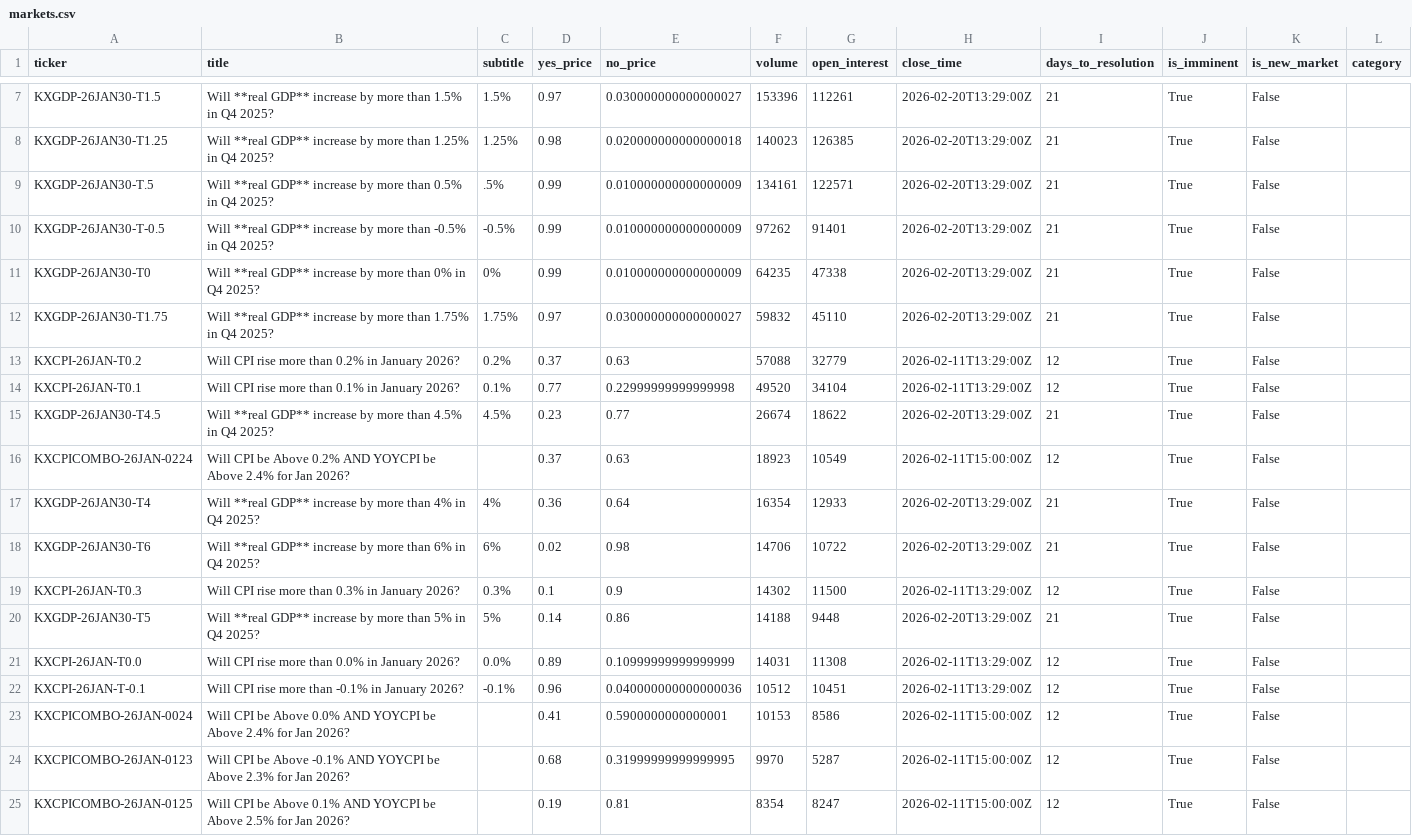
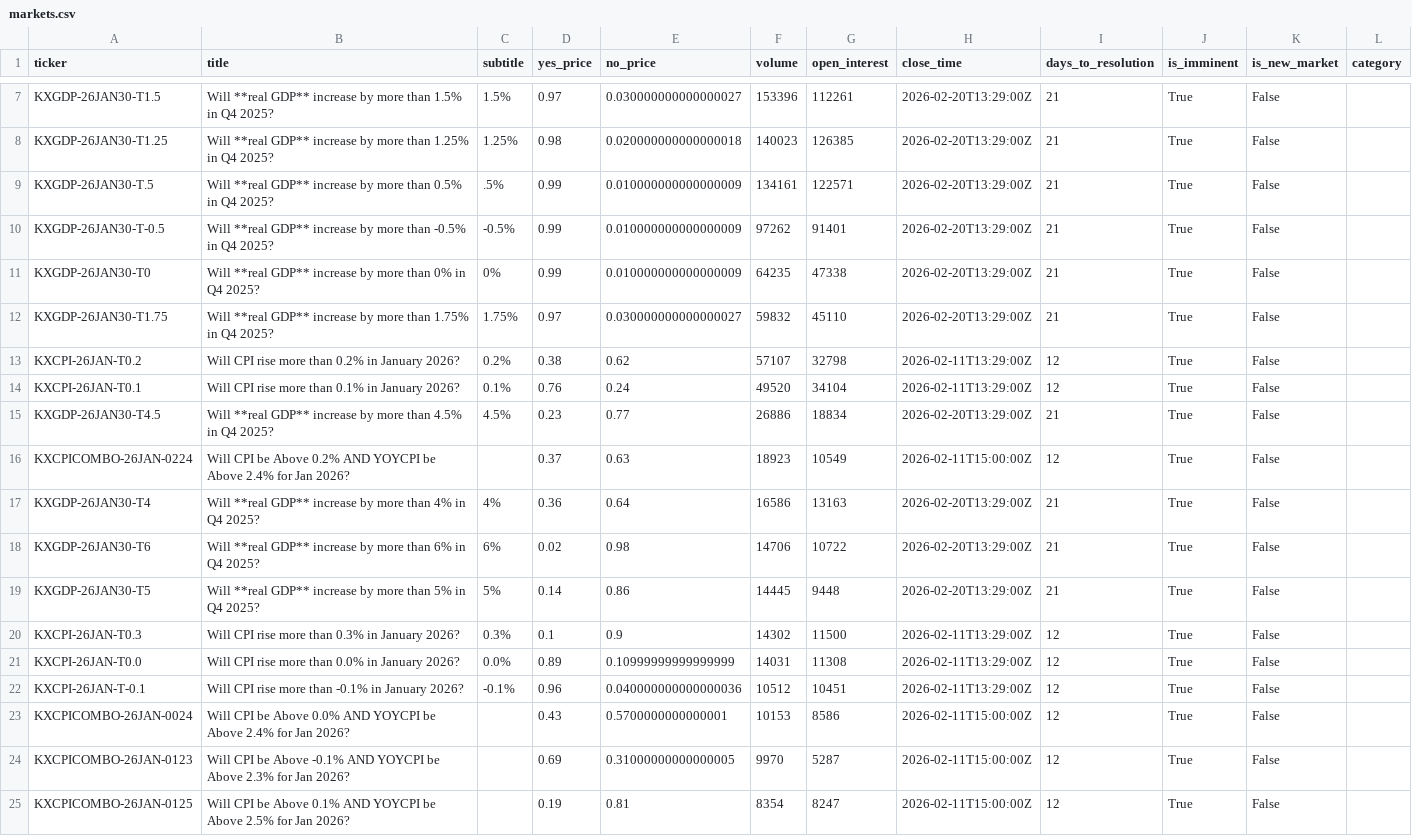
Before and after one commit to ChunTungZhuangLeo/moondev_follow, a CSV file: src/data/kalshiv2_live_1227/markets.csv, drawn as a sheet; only a part is shown, gaps mark what is left out; the diff covers the shown part only.

```diff
--- a/src/data/kalshiv2_live_1227/markets.csv
+++ b/src/data/kalshiv2_live_1227/markets.csv
@@ -12,14 +12,14 @@ KXGDP-26JAN30-T0,Will **real GDP** increase by more than 0% in Q4 2025?,0%,0.99,
 KXGDP-26JAN30-T1.75,Will **real GDP** increase by more than 1.75% in Q4 2025?,1.75%,0.97,0.030000000000000027,59832,45110,2026-02-20T13:29:00Z,21,True,False,
-KXCPI-26JAN-T0.2,Will CPI rise more than 0.2% in January 2026?,0.2%,0.37,0.63,57088,32779,2026-02-11T13:29:00Z,12,True,False,
-KXCPI-26JAN-T0.1,Will CPI rise more than 0.1% in January 2026?,0.1%,0.77,0.22999999999999998,49520,34104,2026-02-11T13:29:00Z,12,True,False,
-KXGDP-26JAN30-T4.5,Will **real GDP** increase by more than 4.5% in Q4 2025?,4.5%,0.23,0.77,26674,18622,2026-02-20T13:29:00Z,21,True,False,
+KXCPI-26JAN-T0.2,Will CPI rise more than 0.2% in January 2026?,0.2%,0.38,0.62,57107,32798,2026-02-11T13:29:00Z,12,True,False,
+KXCPI-26JAN-T0.1,Will CPI rise more than 0.1% in January 2026?,0.1%,0.76,0.24,49520,34104,2026-02-11T13:29:00Z,12,True,False,
+KXGDP-26JAN30-T4.5,Will **real GDP** increase by more than 4.5% in Q4 2025?,4.5%,0.23,0.77,26886,18834,2026-02-20T13:29:00Z,21,True,False,
 KXCPICOMBO-26JAN-0224,Will CPI be Above 0.2% AND YOYCPI be Above 2.4% for Jan 2026?,,0.37,0.63,18923,10549,2026-02-11T15:00:00Z,12,True,False,
-KXGDP-26JAN30-T4,Will **real GDP** increase by more than 4% in Q4 2025?,4%,0.36,0.64,16354,12933,2026-02-20T13:29:00Z,21,True,False,
+KXGDP-26JAN30-T4,Will **real GDP** increase by more than 4% in Q4 2025?,4%,0.36,0.64,16586,13163,2026-02-20T13:29:00Z,21,True,False,
 KXGDP-26JAN30-T6,Will **real GDP** increase by more than 6% in Q4 2025?,6%,0.02,0.98,14706,10722,2026-02-20T13:29:00Z,21,True,False,
+KXGDP-26JAN30-T5,Will **real GDP** increase by more than 5% in Q4 2025?,5%,0.14,0.86,14445,9448,2026-02-20T13:29:00Z,21,True,False,
 KXCPI-26JAN-T0.3,Will CPI rise more than 0.3% in January 2026?,0.3%,0.1,0.9,14302,11500,2026-02-11T13:29:00Z,12,True,False,
-KXGDP-26JAN30-T5,Will **real GDP** increase by more than 5% in Q4 2025?,5%,0.14,0.86,14188,9448,2026-02-20T13:29:00Z,21,True,False,
 KXCPI-26JAN-T0.0,Will CPI rise more than 0.0% in January 2026?,0.0%,0.89,0.10999999999999999,14031,11308,2026-02-11T13:29:00Z,12,True,False,
 KXCPI-26JAN-T-0.1,Will CPI rise more than -0.1% in January 2026?,-0.1%,0.96,0.040000000000000036,10512,10451,2026-02-11T13:29:00Z,12,True,False,
-KXCPICOMBO-26JAN-0024,Will CPI be Above 0.0% AND YOYCPI be Above 2.4% for Jan 2026?,,0.41,0.5900000000000001,10153,8586,2026-02-11T15:00:00Z,12,True,False,
-KXCPICOMBO-26JAN-0123,Will CPI be Above -0.1% AND YOYCPI be Above 2.3% for Jan 2026?,,0.68,0.31999999999999995,9970,5287,2026-02-11T15:00:00Z,12,True,False,
+KXCPICOMBO-26JAN-0024,Will CPI be Above 0.0% AND YOYCPI be Above 2.4% for Jan 2026?,,0.43,0.5700000000000001,10153,8586,2026-02-11T15:00:00Z,12,True,False,
+KXCPICOMBO-26JAN-0123,Will CPI be Above -0.1% AND YOYCPI be Above 2.3% for Jan 2026?,,0.69,0.31000000000000005,9970,5287,2026-02-11T15:00:00Z,12,True,False,
 KXCPICOMBO-26JAN-0125,Will CPI be Above 0.1% AND YOYCPI be Above 2.5% for Jan 2026?,,0.19,0.81,8354,8247,2026-02-11T15:00:00Z,12,True,False,
```
Also changed, not shown: 19 edited cells elsewhere in this file, src/data/kalshiv2_live_1227/price_history.csv.
